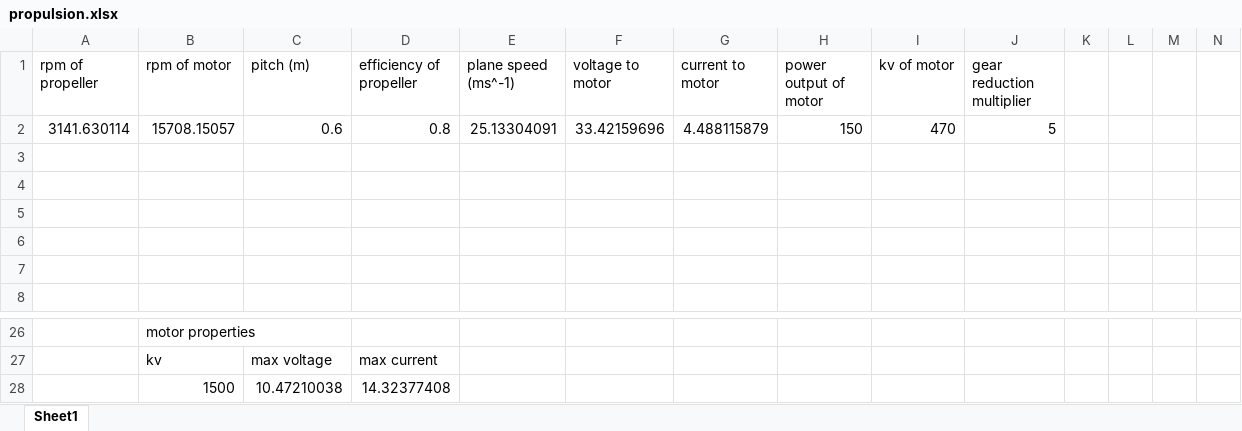
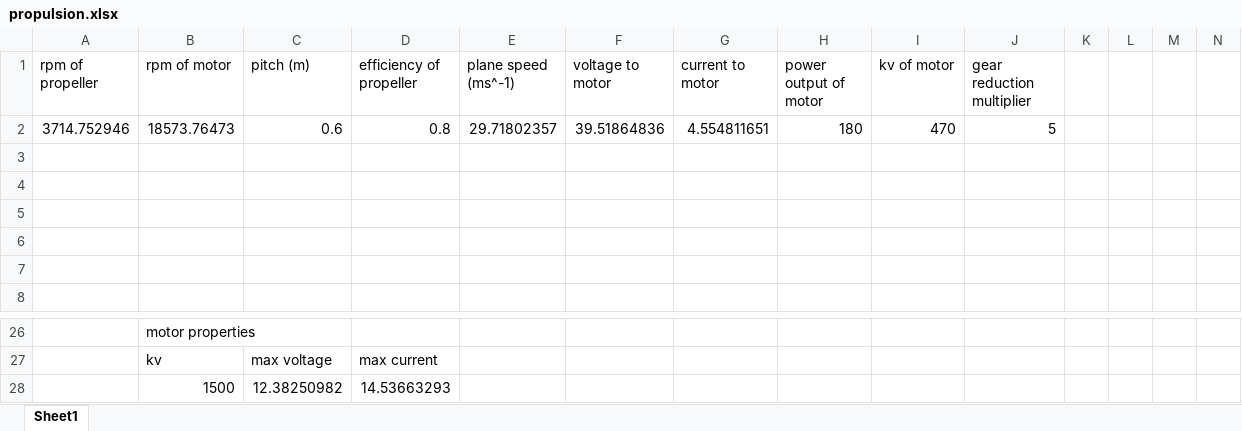
Before and after one commit to ferdinandhubbard981/solar-plane, an Excel workbook: propulsion.xlsx, sheet Sheet1, drawn as a sheet; only a part is shown, gaps mark what is left out; values as stored, in another font and other column widths than the file's, no borders; charts and pictures not drawn; removed rows and columns are numbered as before the commit, all else as after; rows hold the shown columns only; the diff names each change by its address in the sheet, - before the commit and + after, or states it on an @@ line.

```diff
--- a/propulsion.xlsx (sheet Sheet1)
+++ b/propulsion.xlsx (sheet Sheet1)
-A2 (rpm of propeller): 3141.630114
+A2 (rpm of propeller): 3714.752946
-B2 (rpm of motor): 15708.15057
+B2 (rpm of motor): 18573.76473
-E2 (plane speed (ms^-1)): 25.13304091
+E2 (plane speed (ms^-1)): 29.71802357
-F2 (voltage to motor): 33.42159696
+F2 (voltage to motor): 39.51864836
-G2 (current to motor): 4.488115879
+G2 (current to motor): 4.554811651
-H2 (power output of motor): 150
+H2 (power output of motor): 180
-row 28:  | 1500 | 10.47210038 | 14.32377408
+row 28:  | 1500 | 12.38250982 | 14.53663293
```
Also changed, not shown: parts list.xlsx, 6 other files.
